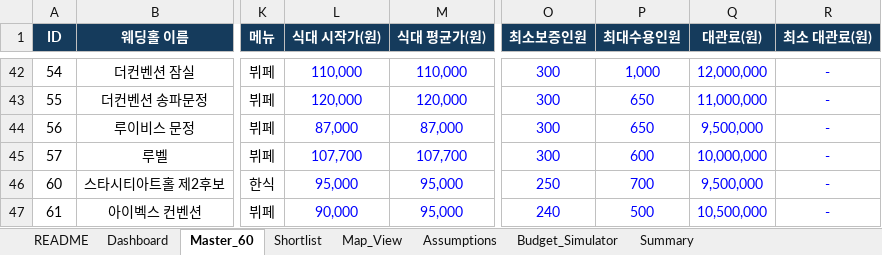
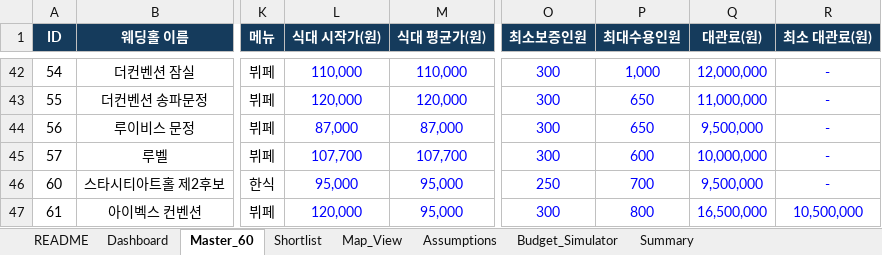
Before and after one commit to dhk1342-boop/wedding-hall-search, an Excel workbook: 웨딩홀 정보.xlsx, sheet Master_60, drawn as a sheet; only a part is shown, gaps mark what is left out; values as stored, in another font and other column widths than the file's, no borders; conditional formats not drawn; the diff names each change by its address in the sheet, - before the commit and + after, or states it on an @@ line.

Commit message:
Add files via upload

```diff
--- a/웨딩홀 정보.xlsx (sheet Master_60)
+++ b/웨딩홀 정보.xlsx (sheet Master_60)
-L47 (식대 시작가(원)): 90,000
+L47 (식대 시작가(원)): 120,000
-O47 (최소보증인원): 240
+O47 (최소보증인원): 300
-P47 (최대수용인원): 500
+P47 (최대수용인원): 800
-Q47 (대관료(원)): 10,500,000
+Q47 (대관료(원)): 16,500,000
-R47 (최소 대관료(원)): -
+R47 (최소 대관료(원)): 10,500,000
```
